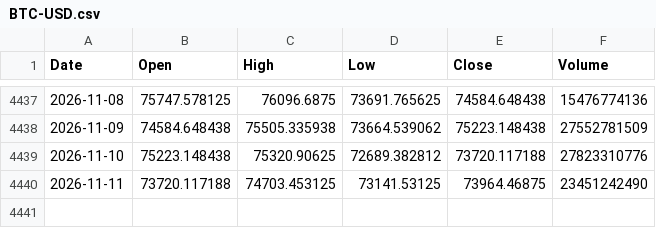
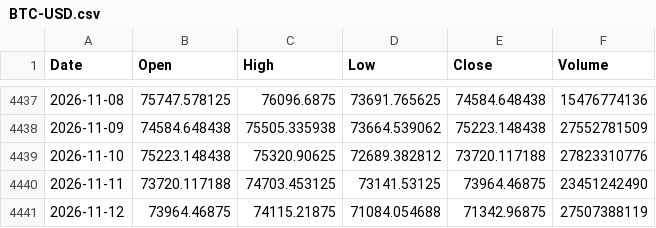
Before and after one commit to PietroPulli/quantlab, a CSV file: market/BTC-USD.csv, drawn as a sheet; only a part is shown, gaps mark what is left out.

```diff
--- a/market/BTC-USD.csv
+++ b/market/BTC-USD.csv
@@ -4440 +4440,2 @@ Date,Open,High,Low,Close,Volume
 2026-11-11,73720.117188,74703.453125,73141.53125,73964.46875,23451242490
+2026-11-12,73964.46875,74115.21875,71084.054688,71342.96875,27507388119
```
Also changed, not shown: market/AAPL.csv, market/QQQ.csv, 16 other files.
